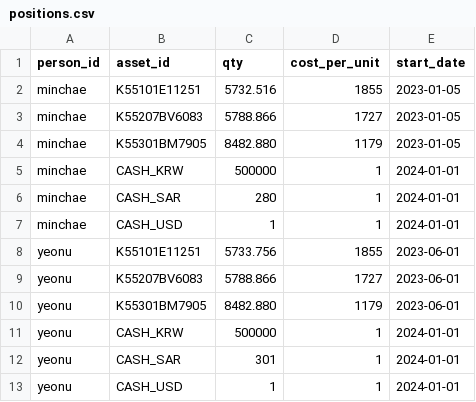
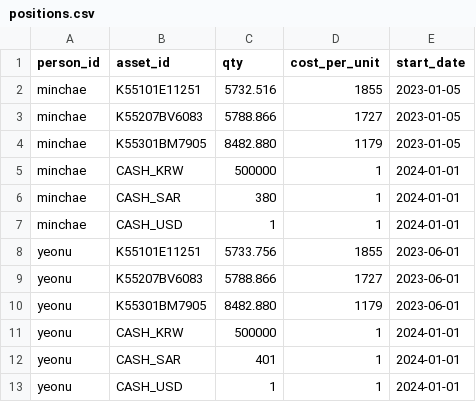
Before and after one commit to dookknl/finance-dashboard, a CSV file: data/holdings/positions.csv, drawn as a sheet.

Commit message:
Update positions.csv

```diff
--- a/data/holdings/positions.csv
+++ b/data/holdings/positions.csv
@@ -5,3 +5,3 @@ minchae,K55301BM7905,8482.880,1179,2023-01-05
 minchae,CASH_KRW,500000,1,2024-01-01
-minchae,CASH_SAR,280,1,2024-01-01
+minchae,CASH_SAR,380,1,2024-01-01
 minchae,CASH_USD,1,1,2024-01-01
@@ -11,3 +11,3 @@ yeonu,K55301BM7905,8482.880,1179,2023-06-01
 yeonu,CASH_KRW,500000,1,2024-01-01
-yeonu,CASH_SAR,301,1,2024-01-01
+yeonu,CASH_SAR,401,1,2024-01-01
 yeonu,CASH_USD,1,1,2024-01-01
```
